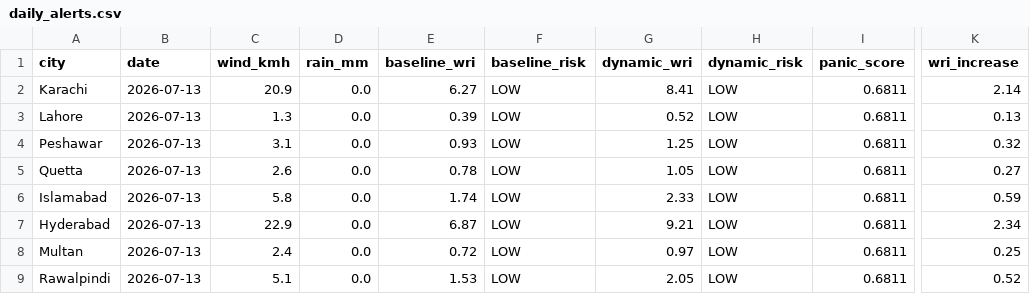
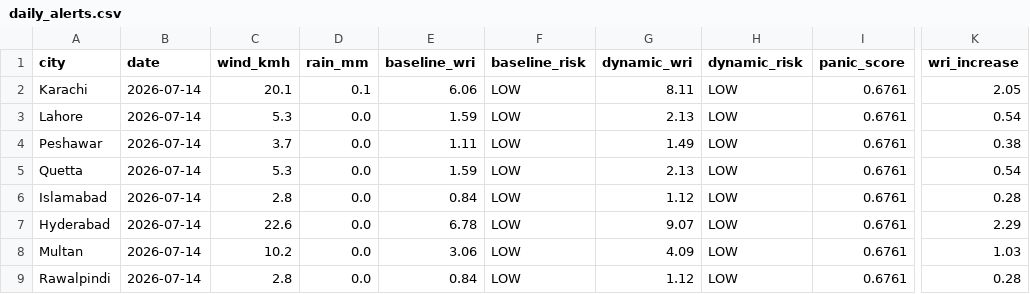
Before and after one commit to baighafsa/pakistan-disaster-forecasting, a CSV file: data/daily_alerts.csv, drawn as a sheet; only a part is shown, gaps mark what is left out; the diff names each change by its address in the sheet, - before the commit and + after, or states it on an @@ line.

```diff
--- a/data/daily_alerts.csv
+++ b/data/daily_alerts.csv
-B2:B9 (date): 2026-07-13
+B2:B9 (date): 2026-07-14
-C2 (wind_kmh): 20.9
+C2 (wind_kmh): 20.1
-D2 (rain_mm): 0.0
+D2 (rain_mm): 0.1
-E2 (baseline_wri): 6.27
+E2 (baseline_wri): 6.06
-G2 (dynamic_wri): 8.41
+G2 (dynamic_wri): 8.11
-I2:I9 (panic_score): 0.6811
+I2:I9 (panic_score): 0.6761
-K2 (wri_increase): 2.14
+K2 (wri_increase): 2.05
-C3 (wind_kmh): 1.3
+C3 (wind_kmh): 5.3
-E3 (baseline_wri): 0.39
+E3 (baseline_wri): 1.59
-G3 (dynamic_wri): 0.52
+G3 (dynamic_wri): 2.13
-K3 (wri_increase): 0.13
+K3 (wri_increase): 0.54
-C4 (wind_kmh): 3.1
+C4 (wind_kmh): 3.7
-E4 (baseline_wri): 0.93
+E4 (baseline_wri): 1.11
-G4 (dynamic_wri): 1.25
+G4 (dynamic_wri): 1.49
-K4 (wri_increase): 0.32
+K4 (wri_increase): 0.38
-C5 (wind_kmh): 2.6
+C5 (wind_kmh): 5.3
-E5 (baseline_wri): 0.78
+E5 (baseline_wri): 1.59
-G5 (dynamic_wri): 1.05
+G5 (dynamic_wri): 2.13
-K5 (wri_increase): 0.27
+K5 (wri_increase): 0.54
-C6 (wind_kmh): 5.8
+C6 (wind_kmh): 2.8
-E6 (baseline_wri): 1.74
+E6 (baseline_wri): 0.84
-G6 (dynamic_wri): 2.33
+G6 (dynamic_wri): 1.12
-K6 (wri_increase): 0.59
+K6 (wri_increase): 0.28
-C7 (wind_kmh): 22.9
+C7 (wind_kmh): 22.6
-E7 (baseline_wri): 6.87
+E7 (baseline_wri): 6.78
-G7 (dynamic_wri): 9.21
+G7 (dynamic_wri): 9.07
-K7 (wri_increase): 2.34
+K7 (wri_increase): 2.29
-C8 (wind_kmh): 2.4
+C8 (wind_kmh): 10.2
-E8 (baseline_wri): 0.72
+E8 (baseline_wri): 3.06
-G8 (dynamic_wri): 0.97
+G8 (dynamic_wri): 4.09
-K8 (wri_increase): 0.25
+K8 (wri_increase): 1.03
-C9 (wind_kmh): 5.1
+C9 (wind_kmh): 2.8
-E9 (baseline_wri): 1.53
+E9 (baseline_wri): 0.84
-G9 (dynamic_wri): 2.05
+G9 (dynamic_wri): 1.12
-K9 (wri_increase): 0.52
+K9 (wri_increase): 0.28
```
Also changed, not shown: data/30day_wri_tracking.csv, 1 other file.
